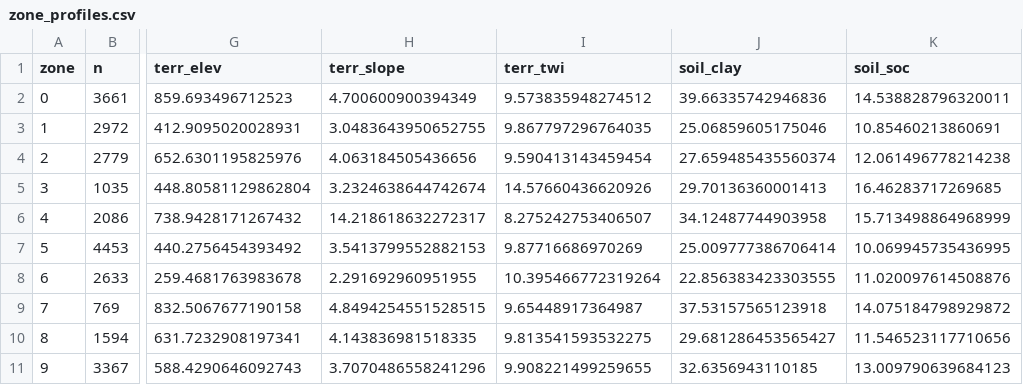
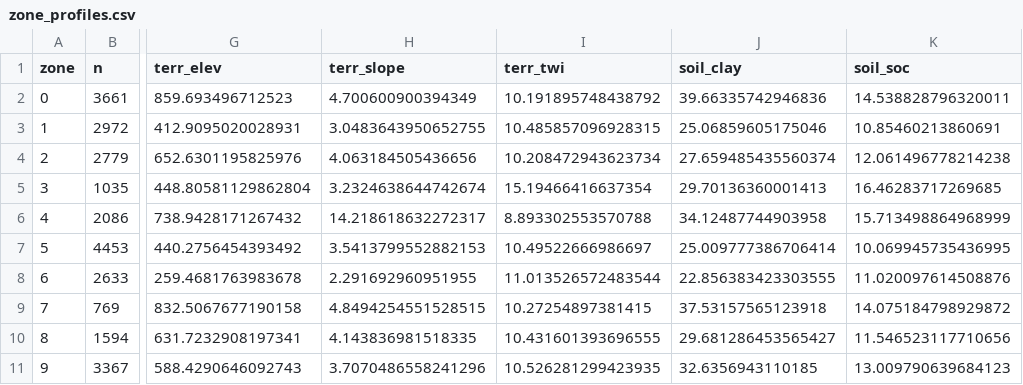
Before and after one commit to ahxsahxs/goias_suitability, a CSV file: docs/dashboard/public/data/csv/zone_profiles.csv, drawn as a sheet; only a part is shown, gaps mark what is left out; the diff names each change by its address in the sheet, - before the commit and + after, or states it on an @@ line.

```diff
--- a/docs/dashboard/public/data/csv/zone_profiles.csv
+++ b/docs/dashboard/public/data/csv/zone_profiles.csv
-I2 (terr_twi): 9.573835948274512
+I2 (terr_twi): 10.191895748438792
-I3 (terr_twi): 9.867797296764035
+I3 (terr_twi): 10.485857096928315
-I4 (terr_twi): 9.590413143459454
+I4 (terr_twi): 10.208472943623734
-I5 (terr_twi): 14.57660436620926
+I5 (terr_twi): 15.19466416637354
-I6 (terr_twi): 8.275242753406507
+I6 (terr_twi): 8.893302553570788
-I7 (terr_twi): 9.87716686970269
+I7 (terr_twi): 10.49522666986697
-I8 (terr_twi): 10.395466772319264
+I8 (terr_twi): 11.013526572483544
-I9 (terr_twi): 9.65448917364987
+I9 (terr_twi): 10.27254897381415
-I10 (terr_twi): 9.813541593532275
+I10 (terr_twi): 10.431601393696555
-I11 (terr_twi): 9.908221499259655
+I11 (terr_twi): 10.526281299423935
```
Also changed, not shown: zone_profiles.csv, 14 other files.
